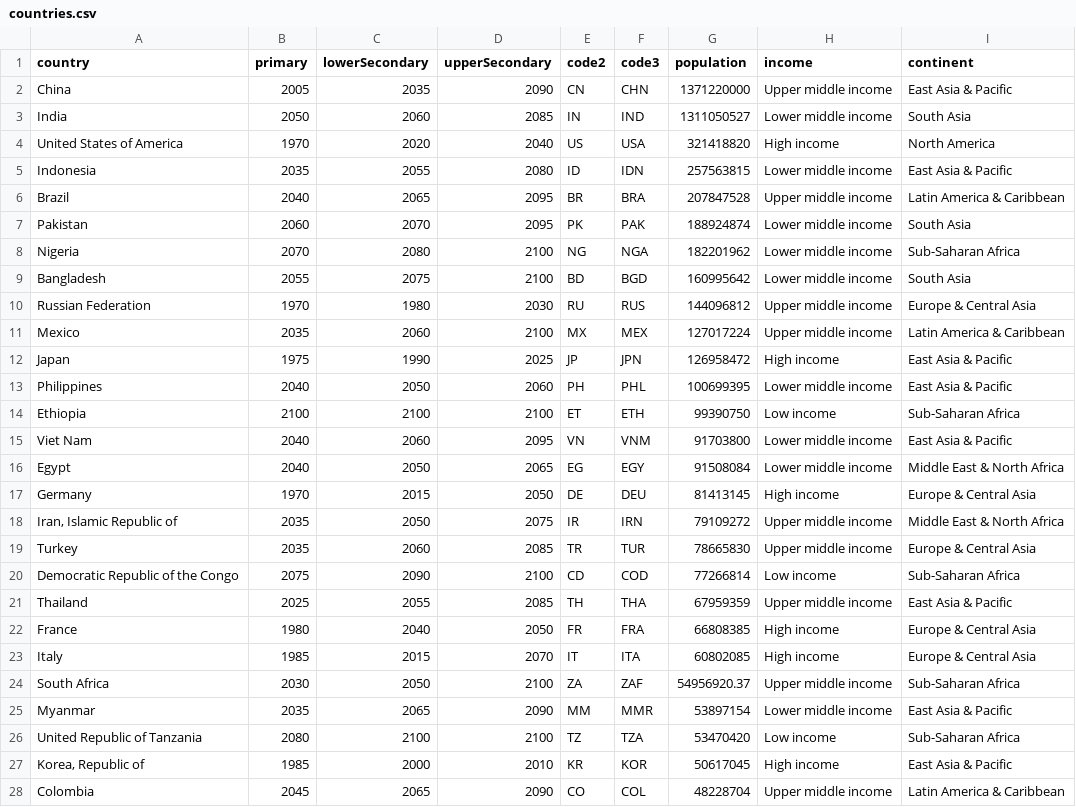
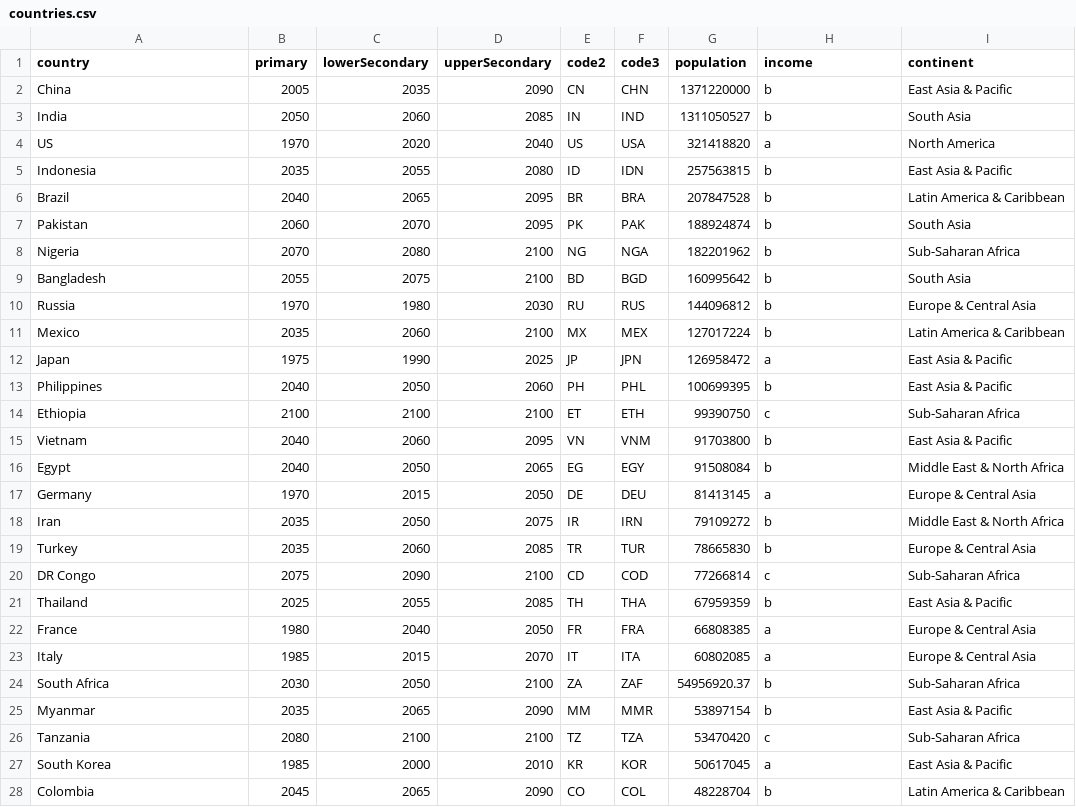
Before and after one commit to Jholder112233/education, a CSV file: src/assets/data/countries.csv, drawn as a sheet; only a part is shown; the diff covers the shown part only.

```diff
--- a/src/assets/data/countries.csv
+++ b/src/assets/data/countries.csv
@@ -1,28 +1,28 @@
 country,primary,lowerSecondary,upperSecondary,code2,code3,population,income,continent
-China,2005,2035,2090,CN,CHN,1371220000,Upper middle income,East Asia & Pacific
-India,2050,2060,2085,IN,IND,1311050527,Lower middle income,South Asia
-United States of America,1970,2020,2040,US,USA,321418820,High income,North America
-Indonesia,2035,2055,2080,ID,IDN,257563815,Lower middle income,East Asia & Pacific
-Brazil,2040,2065,2095,BR,BRA,207847528,Upper middle income,Latin America & Caribbean
-Pakistan,2060,2070,2095,PK,PAK,188924874,Lower middle income,South Asia
-Nigeria,2070,2080,2100,NG,NGA,182201962,Lower middle income,Sub-Saharan Africa
-Bangladesh,2055,2075,2100,BD,BGD,160995642,Lower middle income,South Asia
-Russian Federation,1970,1980,2030,RU,RUS,144096812,Upper middle income,Europe & Central Asia
-Mexico,2035,2060,2100,MX,MEX,127017224,Upper middle income,Latin America & Caribbean
-Japan,1975,1990,2025,JP,JPN,126958472,High income,East Asia & Pacific
-Philippines,2040,2050,2060,PH,PHL,100699395,Lower middle income,East Asia & Pacific
-Ethiopia,2100,2100,2100,ET,ETH,99390750,Low income,Sub-Saharan Africa
-Viet Nam,2040,2060,2095,VN,VNM,91703800,Lower middle income,East Asia & Pacific
-Egypt,2040,2050,2065,EG,EGY,91508084,Lower middle income,Middle East & North Africa
-Germany,1970,2015,2050,DE,DEU,81413145,High income,Europe & Central Asia
-"Iran, Islamic Republic of",2035,2050,2075,IR,IRN,79109272,Upper middle income,Middle East & North Africa
-Turkey,2035,2060,2085,TR,TUR,78665830,Upper middle income,Europe & Central Asia
-Democratic Republic of the Congo,2075,2090,2100,CD,COD,77266814,Low income,Sub-Saharan Africa
-Thailand,2025,2055,2085,TH,THA,67959359,Upper middle income,East Asia & Pacific
-France,1980,2040,2050,FR,FRA,66808385,High income,Europe & Central Asia
-Italy,1985,2015,2070,IT,ITA,60802085,High income,Europe & Central Asia
-South Africa,2030,2050,2100,ZA,ZAF,54956920.37,Upper middle income,Sub-Saharan Africa
-Myanmar,2035,2065,2090,MM,MMR,53897154,Lower middle income,East Asia & Pacific
-United Republic of Tanzania,2080,2100,2100,TZ,TZA,53470420,Low income,Sub-Saharan Africa
-"Korea, Republic of",1985,2000,2010,KR,KOR,50617045,High income,East Asia & Pacific
-Colombia,2045,2065,2090,CO,COL,48228704,Upper middle income,Latin America & Caribbean
+China,2005,2035,2090,CN,CHN,1371220000,b,East Asia & Pacific
+India,2050,2060,2085,IN,IND,1311050527,b,South Asia
+US,1970,2020,2040,US,USA,321418820,a,North America
+Indonesia,2035,2055,2080,ID,IDN,257563815,b,East Asia & Pacific
+Brazil,2040,2065,2095,BR,BRA,207847528,b,Latin America & Caribbean
+Pakistan,2060,2070,2095,PK,PAK,188924874,b,South Asia
+Nigeria,2070,2080,2100,NG,NGA,182201962,b,Sub-Saharan Africa
+Bangladesh,2055,2075,2100,BD,BGD,160995642,b,South Asia
+Russia,1970,1980,2030,RU,RUS,144096812,b,Europe & Central Asia
+Mexico,2035,2060,2100,MX,MEX,127017224,b,Latin America & Caribbean
+Japan,1975,1990,2025,JP,JPN,126958472,a,East Asia & Pacific
+Philippines,2040,2050,2060,PH,PHL,100699395,b,East Asia & Pacific
+Ethiopia,2100,2100,2100,ET,ETH,99390750,c,Sub-Saharan Africa
+Vietnam,2040,2060,2095,VN,VNM,91703800,b,East Asia & Pacific
+Egypt,2040,2050,2065,EG,EGY,91508084,b,Middle East & North Africa
+Germany,1970,2015,2050,DE,DEU,81413145,a,Europe & Central Asia
+Iran,2035,2050,2075,IR,IRN,79109272,b,Middle East & North Africa
+Turkey,2035,2060,2085,TR,TUR,78665830,b,Europe & Central Asia
+DR Congo,2075,2090,2100,CD,COD,77266814,c,Sub-Saharan Africa
+Thailand,2025,2055,2085,TH,THA,67959359,b,East Asia & Pacific
+France,1980,2040,2050,FR,FRA,66808385,a,Europe & Central Asia
+Italy,1985,2015,2070,IT,ITA,60802085,a,Europe & Central Asia
+South Africa,2030,2050,2100,ZA,ZAF,54956920.37,b,Sub-Saharan Africa
+Myanmar,2035,2065,2090,MM,MMR,53897154,b,East Asia & Pacific
+Tanzania,2080,2100,2100,TZ,TZA,53470420,c,Sub-Saharan Africa
+South Korea,1985,2000,2010,KR,KOR,50617045,a,East Asia & Pacific
+Colombia,2045,2065,2090,CO,COL,48228704,b,Latin America & Caribbean
```
Also changed, not shown: 138 edited cells elsewhere in this file, 3 other files.
